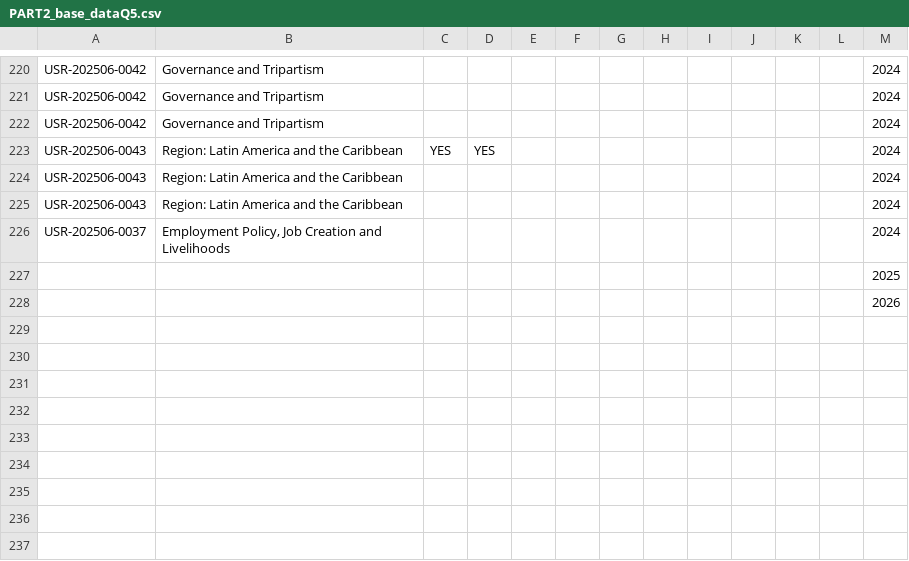
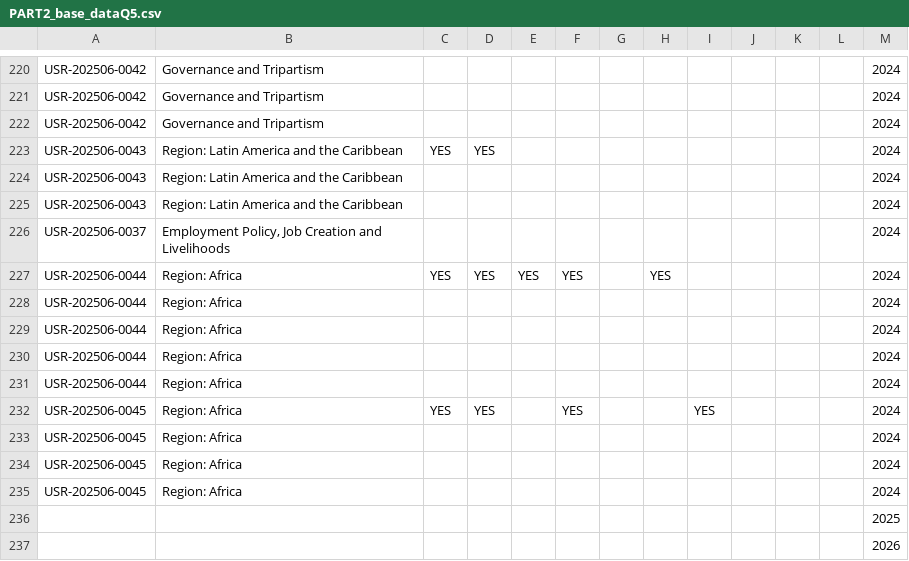
Before and after one commit to emplabyouth/emplabyeap, a CSV file: orignaldata/PART2_base_dataQ5.csv, drawn as a sheet; only a part is shown, gaps mark what is left out.

```diff
--- a/orignaldata/PART2_base_dataQ5.csv
+++ b/orignaldata/PART2_base_dataQ5.csv
@@ -226,2 +226,11 @@ USR-202506-0043,Region: Latin America and the Caribbean,,,,,,,,,,,2024
 USR-202506-0037,"Employment Policy, Job Creation and Livelihoods",,,,,,,,,,,2024
+USR-202506-0044,Region: Africa,YES,YES,YES,YES,,YES,,,,,2024
+USR-202506-0044,Region: Africa,,,,,,,,,,,2024
+USR-202506-0044,Region: Africa,,,,,,,,,,,2024
+USR-202506-0044,Region: Africa,,,,,,,,,,,2024
+USR-202506-0044,Region: Africa,,,,,,,,,,,2024
+USR-202506-0045,Region: Africa,YES,YES,,YES,,,YES,,,,2024
+USR-202506-0045,Region: Africa,,,,,,,,,,,2024
+USR-202506-0045,Region: Africa,,,,,,,,,,,2024
+USR-202506-0045,Region: Africa,,,,,,,,,,,2024
 ,,,,,,,,,,,,2025
```
Also changed, not shown: orignaldata/PART2_base_dataQ4.csv, orignaldata/PART3_base_dataQ10.csv, 5 other files.
